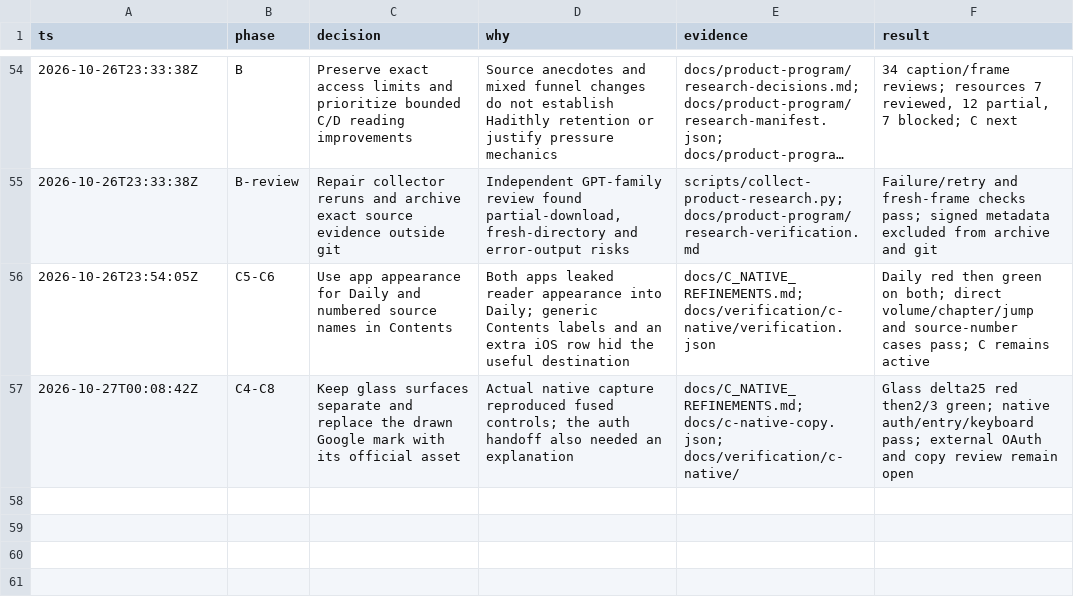
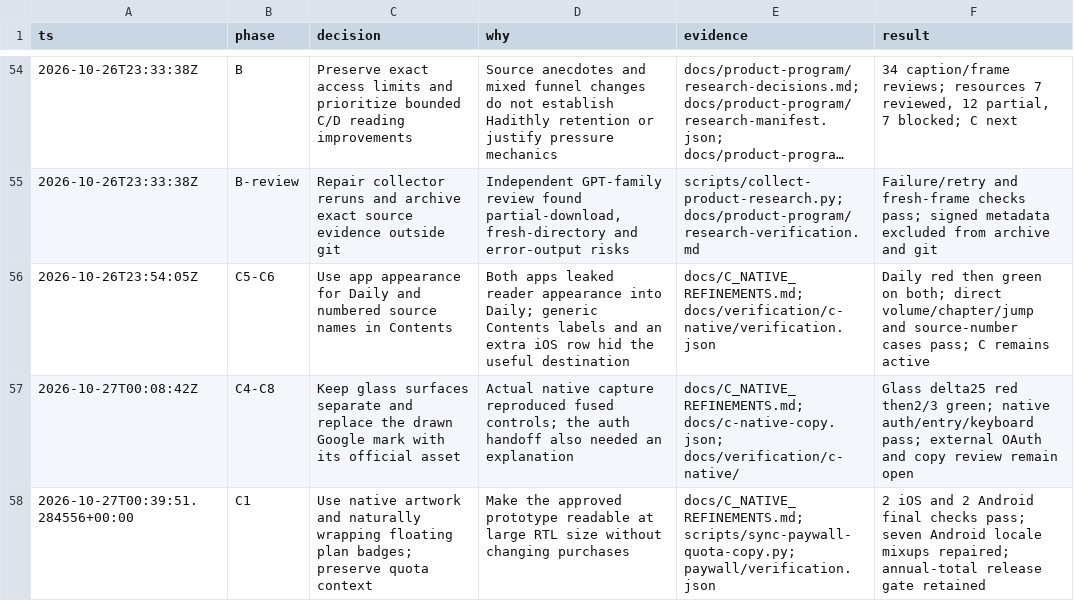
Before and after one commit to alimkhann/Hadithly, a TSV file: docs/product-program/decisions.tsv, drawn as a sheet; only a part is shown, gaps mark what is left out; long unchanged cells end in …; the diff names each change by its address in the sheet, - before the commit and + after, or states it on an @@ line.

Commit message:
Refine native paywall prototype and preserve quota context

```diff
--- a/docs/product-program/decisions.tsv
+++ b/docs/product-program/decisions.tsv
+row 58: 2026-10-27T00:39:51.284556+00:00 | C1 | Use native artwork and naturally wrapping floating plan badges; preserve quota context | Make the approved prototype readable at large RTL size without changing purchases | docs/C_NATIVE_REFINEMENTS.md; scripts/sync-paywall-quota-copy.py; paywall/verification.json | 2 iOS and 2 Android final checks pass; seven Android locale mixups repaired; annual-total release gate retained
```
Also changed, not shown: 28 other files.
